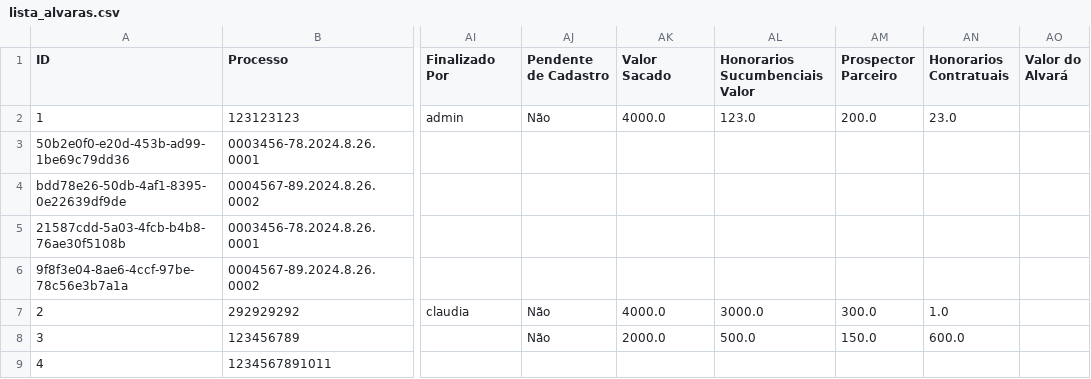
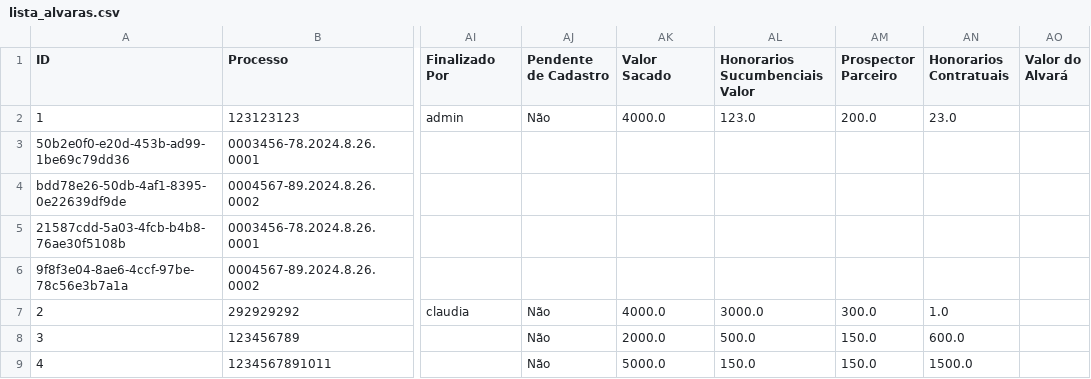
Before and after one commit to leoparipiranga/capistrano_processos, a CSV file: bases/lista_alvaras.csv, drawn as a sheet; only a part is shown, gaps mark what is left out; the diff names each change by its address in the sheet, - before the commit and + after, or states it on an @@ line.

Commit message:
Atualização via Streamlit 29/09/2025 18:30:43

```diff
--- a/bases/lista_alvaras.csv
+++ b/bases/lista_alvaras.csv
-AJ9 (Pendente de Cadastro): (empty)
+AJ9 (Pendente de Cadastro): Não
-AK9 (Valor Sacado): (empty)
+AK9 (Valor Sacado): 5000.0
-AL9 (Honorarios Sucumbenciais Valor): (empty)
+AL9 (Honorarios Sucumbenciais Valor): 150.0
-AM9 (Prospector Parceiro): (empty)
+AM9 (Prospector Parceiro): 150.0
-AN9 (Honorarios Contratuais): (empty)
+AN9 (Honorarios Contratuais): 1500.0
```
